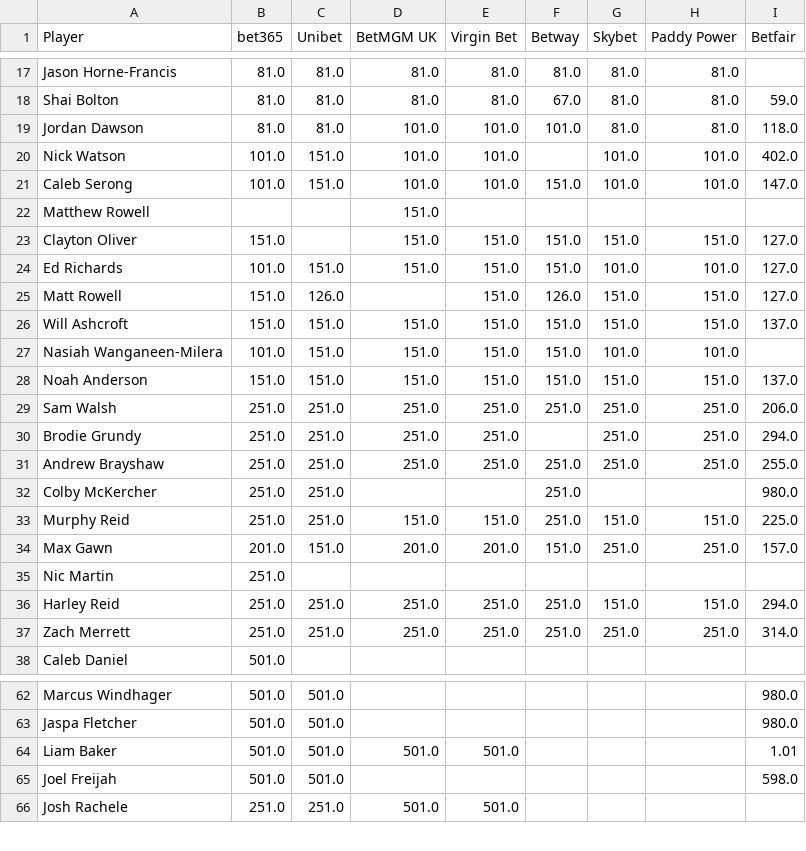
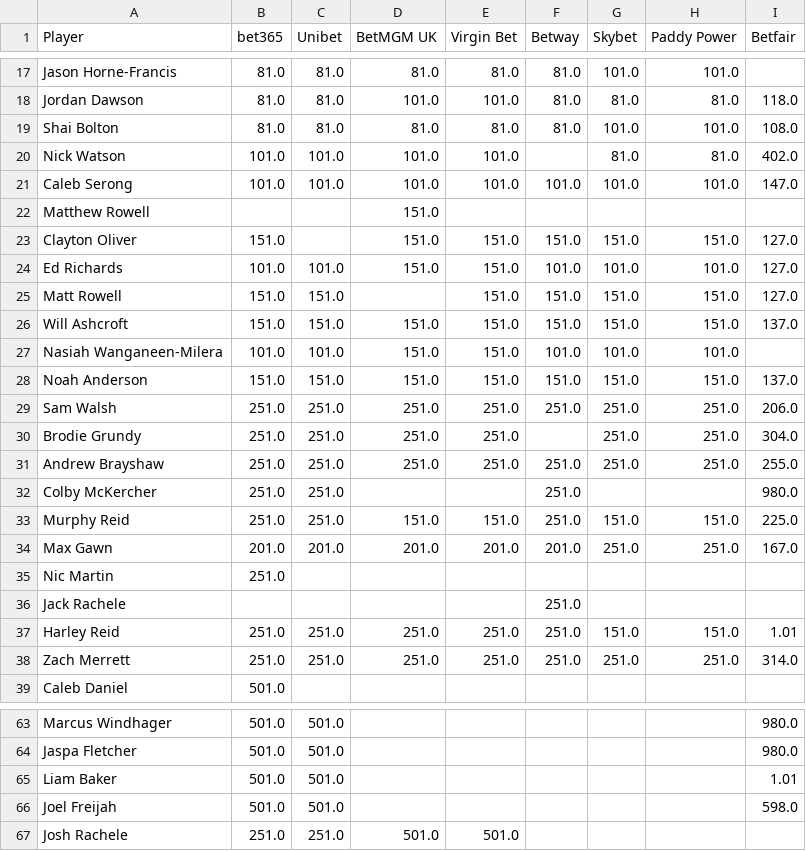
Before and after one commit to charliejurberg-bit/Cha-Ching-Brownlow-Engine, a CSV file: data_2026/bookmaker_odds.csv, drawn as a sheet; only a part is shown, gaps mark what is left out; removed rows and columns are numbered as before the commit, all else as after; the diff covers the shown part only; the diff names each change by its address in the sheet, - before the commit and + after, or states it on an @@ line.

```diff
--- a/data_2026/bookmaker_odds.csv
+++ b/data_2026/bookmaker_odds.csv
-G17 (Skybet): 81.0
+G17 (Skybet): 101.0
-H17 (Paddy Power): 81.0
+H17 (Paddy Power): 101.0
-row 18: Shai Bolton | 81.0 | 81.0 | 81.0 | 81.0 | 67.0 | 81.0 | 81.0 | 59.0
-F18 (Betway): 101.0
+F18 (Betway): 81.0
+row 19: Shai Bolton | 81.0 | 81.0 | 81.0 | 81.0 | 81.0 | 101.0 | 101.0 | 108.0
-C20:C21 (Unibet): 151.0
+C20:C21 (Unibet): 101.0
-G20 (Skybet): 101.0
+G20 (Skybet): 81.0
-H20 (Paddy Power): 101.0
+H20 (Paddy Power): 81.0
-F21 (Betway): 151.0
+F21 (Betway): 101.0
-C24 (Unibet): 151.0
+C24 (Unibet): 101.0
-F24 (Betway): 151.0
+F24 (Betway): 101.0
-C25 (Unibet): 126.0
+C25 (Unibet): 151.0
-F25 (Betway): 126.0
+F25 (Betway): 151.0
-C27 (Unibet): 151.0
+C27 (Unibet): 101.0
-F27 (Betway): 151.0
+F27 (Betway): 101.0
-I30 (Betfair): 294.0
+I30 (Betfair): 304.0
-C34 (Unibet): 151.0
+C34 (Unibet): 201.0
-F34 (Betway): 151.0
+F34 (Betway): 201.0
-I34 (Betfair): 157.0
+I34 (Betfair): 167.0
+row 36: Jack Rachele |  |  |  |  | 251.0
-I37 (Betfair): 294.0
+I37 (Betfair): 1.01
-D65 (BetMGM UK): 501.0
+D65 (BetMGM UK): (empty)
-E65 (Virgin Bet): 501.0
+E65 (Virgin Bet): (empty)
```
Also changed, not shown: 2 added rows, 2 removed rows and 32 edited cells elsewhere in this file, data_2026/best_odds.csv.
